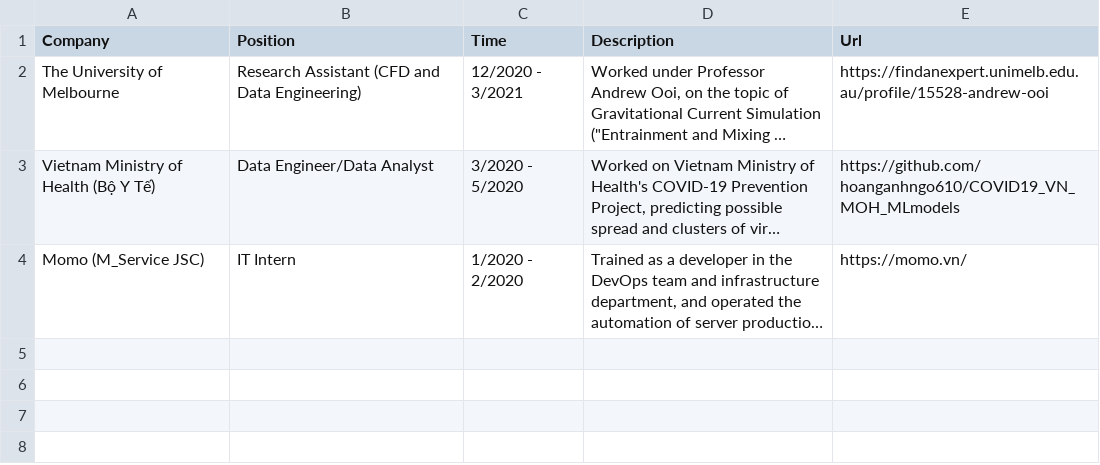
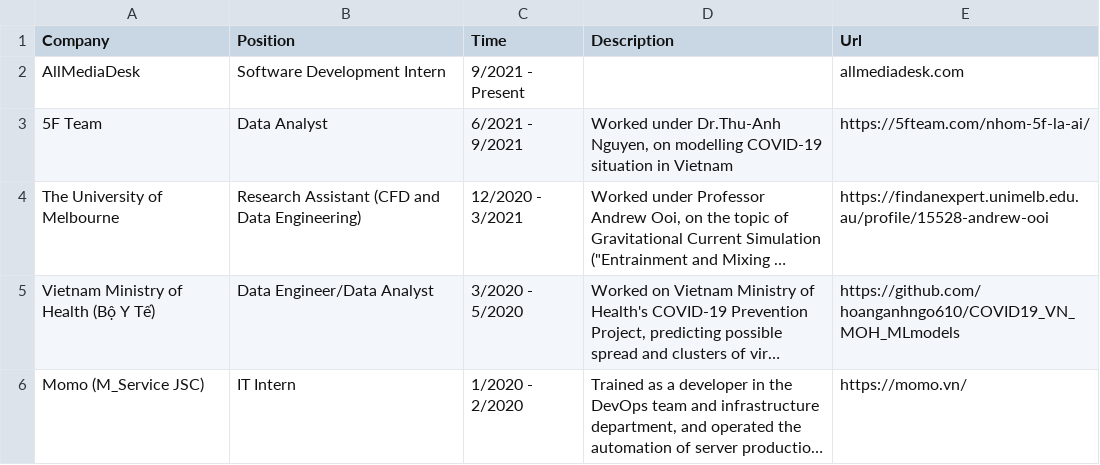
Before and after one commit to tuankhoin/personal-website, a CSV file: src/data/about_work.csv, drawn as a sheet; long unchanged cells end in …; the diff names each change by its address in the sheet, - before the commit and + after, or states it on an @@ line.

```diff
--- a/src/data/about_work.csv
+++ b/src/data/about_work.csv
+row 2: AllMediaDesk | Software Development Intern | 9/2021 - Present |  | allmediadesk.com
+row 3: 5F Team | Data Analyst | 6/2021 - 9/2021 | Worked under Dr.Thu-Anh Nguyen, on modelling COVID-19 situation in Vietnam | https://5fteam.com/nhom-5f-la-ai/
```
Also changed, not shown: 2 other files.
